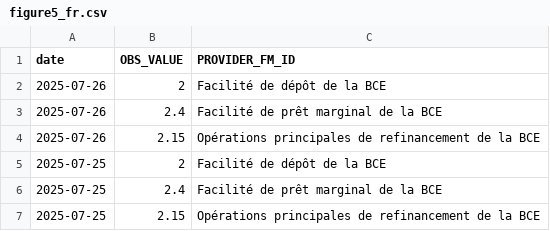
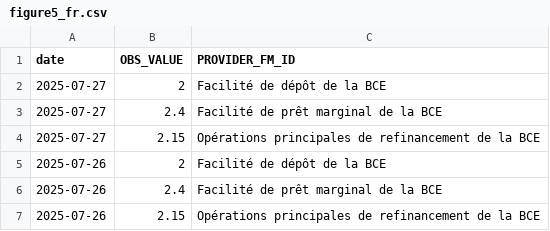
Before and after one commit to Francois-Geerolf/MD2025-06-stance, a CSV file: csv/figure5_fr.csv, drawn as a sheet; only a part is shown; the shorter side is filled out with more unchanged rows; the diff names each change by its address in the sheet, - before the commit and + after, or states it on an @@ line.

```diff
--- a/csv/figure5_fr.csv
+++ b/csv/figure5_fr.csv
+row 2: 2025-07-27 | 2 | Facilité de dépôt de la BCE
+row 3: 2025-07-27 | 2.4 | Facilité de prêt marginal de la BCE
+row 4: 2025-07-27 | 2.15 | Opérations principales de refinancement de la BCE
```
Also changed, not shown: csv/figure5.csv, 16 other files.
